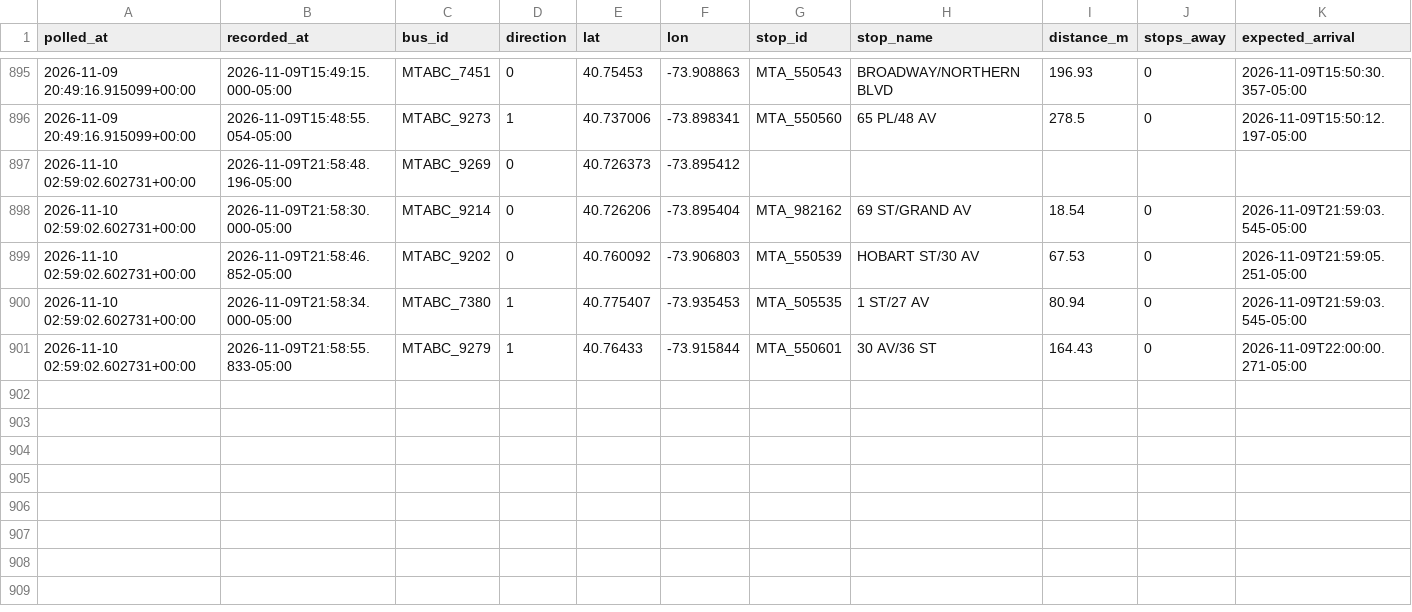
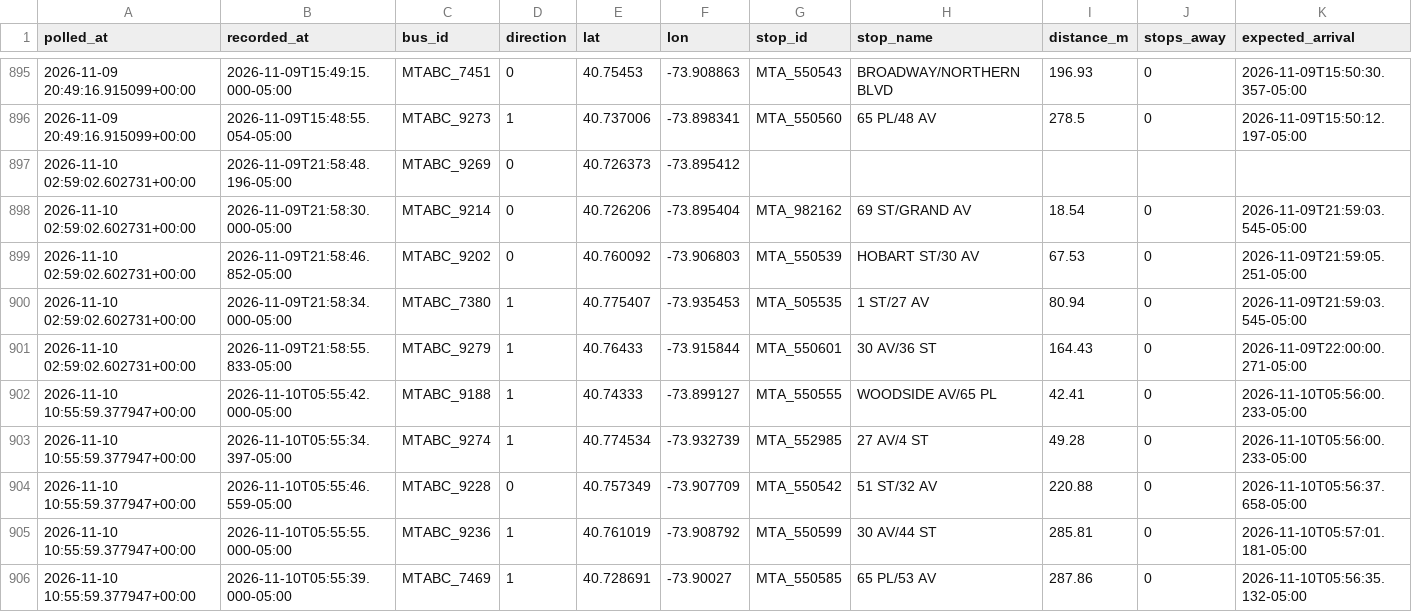
Before and after one commit to SayeedAfridii/q18-predictor, a CSV file: q18_data_v2.csv, drawn as a sheet; only a part is shown, gaps mark what is left out; rows hold the shown columns only; the diff names each change by its address in the sheet, - before the commit and + after, or states it on an @@ line.

```diff
--- a/q18_data_v2.csv
+++ b/q18_data_v2.csv
+row 902: 2026-11-10 10:55:59.377947+00:00 | 2026-11-10T05:55:42.000-05:00 | MTABC_9188 | 1 | 40.74333 | -73.899127 | MTA_550555 | WOODSIDE AV/65 PL | 42.41 | 0 | 2026-11-10T05:56:00.233-05:00
+row 903: 2026-11-10 10:55:59.377947+00:00 | 2026-11-10T05:55:34.397-05:00 | MTABC_9274 | 1 | 40.774534 | -73.932739 | MTA_552985 | 27 AV/4 ST | 49.28 | 0 | 2026-11-10T05:56:00.233-05:00
+row 904: 2026-11-10 10:55:59.377947+00:00 | 2026-11-10T05:55:46.559-05:00 | MTABC_9228 | 0 | 40.757349 | -73.907709 | MTA_550542 | 51 ST/32 AV | 220.88 | 0 | 2026-11-10T05:56:37.658-05:00
+row 905: 2026-11-10 10:55:59.377947+00:00 | 2026-11-10T05:55:55.000-05:00 | MTABC_9236 | 1 | 40.761019 | -73.908792 | MTA_550599 | 30 AV/44 ST | 285.81 | 0 | 2026-11-10T05:57:01.181-05:00
+row 906: 2026-11-10 10:55:59.377947+00:00 | 2026-11-10T05:55:39.000-05:00 | MTABC_7469 | 1 | 40.728691 | -73.90027 | MTA_550585 | 65 PL/53 AV | 287.86 | 0 | 2026-11-10T05:56:35.132-05:00
```
